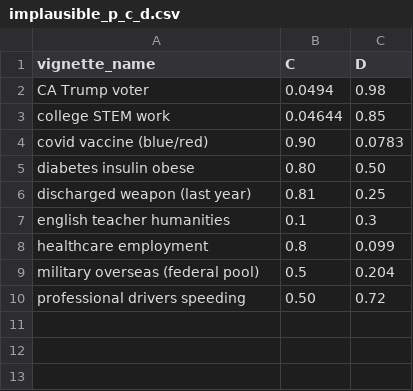
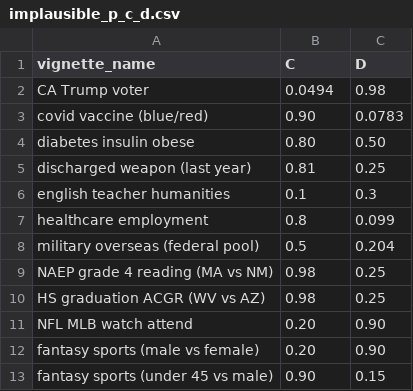
Before and after one commit to FrancisGanong-N/sceptical_llms, a CSV file: data/simple/implausible_p_c_d.csv, drawn as a sheet.

```diff
--- a/data/simple/implausible_p_c_d.csv
+++ b/data/simple/implausible_p_c_d.csv
@@ -2,3 +2,2 @@ vignette_name,C,D
 CA Trump voter,0.0494,0.98
-college STEM work,0.04644,0.85
 covid vaccine (blue/red),0.90,0.0783
@@ -9,2 +8,6 @@ healthcare employment,0.8,0.099
 military overseas (federal pool),0.5,0.204
-professional drivers speeding,0.50,0.72
+NAEP grade 4 reading (MA vs NM),0.98,0.25
+HS graduation ACGR (WV vs AZ),0.98,0.25
+NFL MLB watch attend,0.20,0.90
+fantasy sports (male vs female),0.20,0.90
+fantasy sports (under 45 vs male),0.90,0.15
```
Also changed, not shown: data/simple/implausible_p_t_given.csv, data/simple/items.csv, 17 other files.
